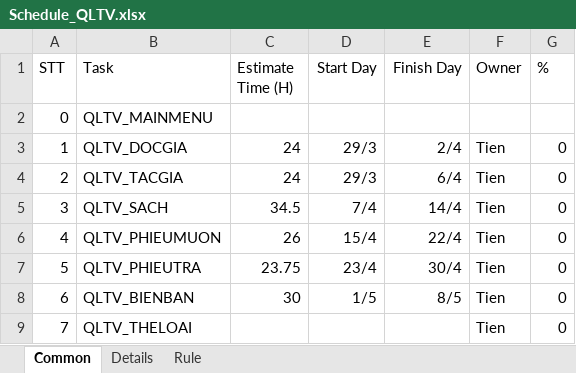
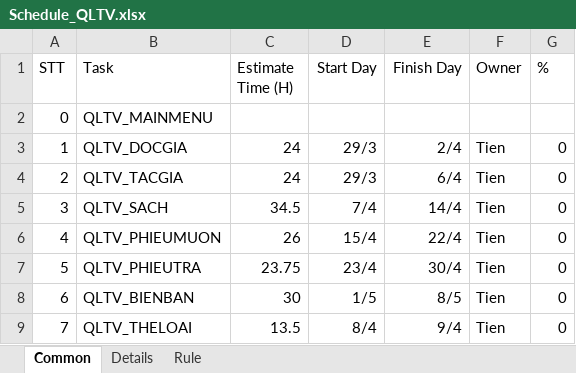
Before and after one commit to hoangtien103/qltv, an Excel workbook: document/Schedule_QLTV.xlsx, sheet Common, drawn as a sheet; values as stored, in another font and other column widths than the file's, no borders; the diff names each change by its address in the sheet, - before the commit and + after, or states it on an @@ line.

```diff
--- a/document/Schedule_QLTV.xlsx (sheet Common)
+++ b/document/Schedule_QLTV.xlsx (sheet Common)
-C9 (Estimate Time (H)): (empty)
+C9 (Estimate Time (H)): 13.5
-D9 (Start Day): (empty)
+D9 (Start Day): 8/4
-E9 (Finish Day): (empty)
+E9 (Finish Day): 9/4
```
Also changed, not shown: sheet Details.
